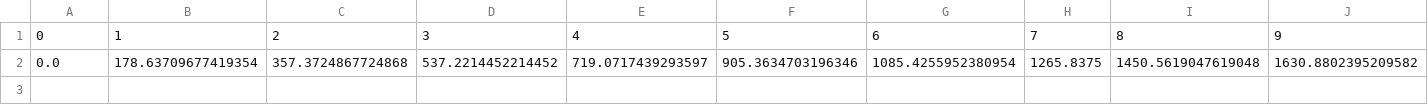
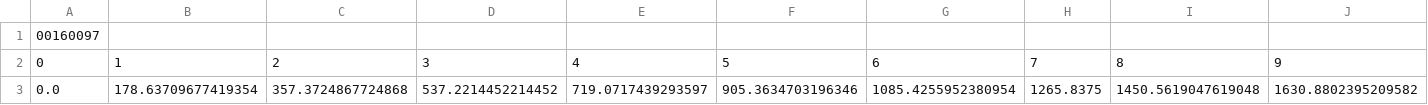
Before and after one commit to sgaobnl/BNL_CE_WIB_SW_QC, a CSV file: 200mVBL_4_7mVfC_2_0us.csv, drawn as a sheet; only a part is shown; rows hold the shown columns only; the diff names each change by its address in the sheet, - before the commit and + after, or states it on an @@ line.

```diff
--- a/200mVBL_4_7mVfC_2_0us.csv
+++ b/200mVBL_4_7mVfC_2_0us.csv
+row 1: 00160097
```
Also changed, not shown: 2 other files.
